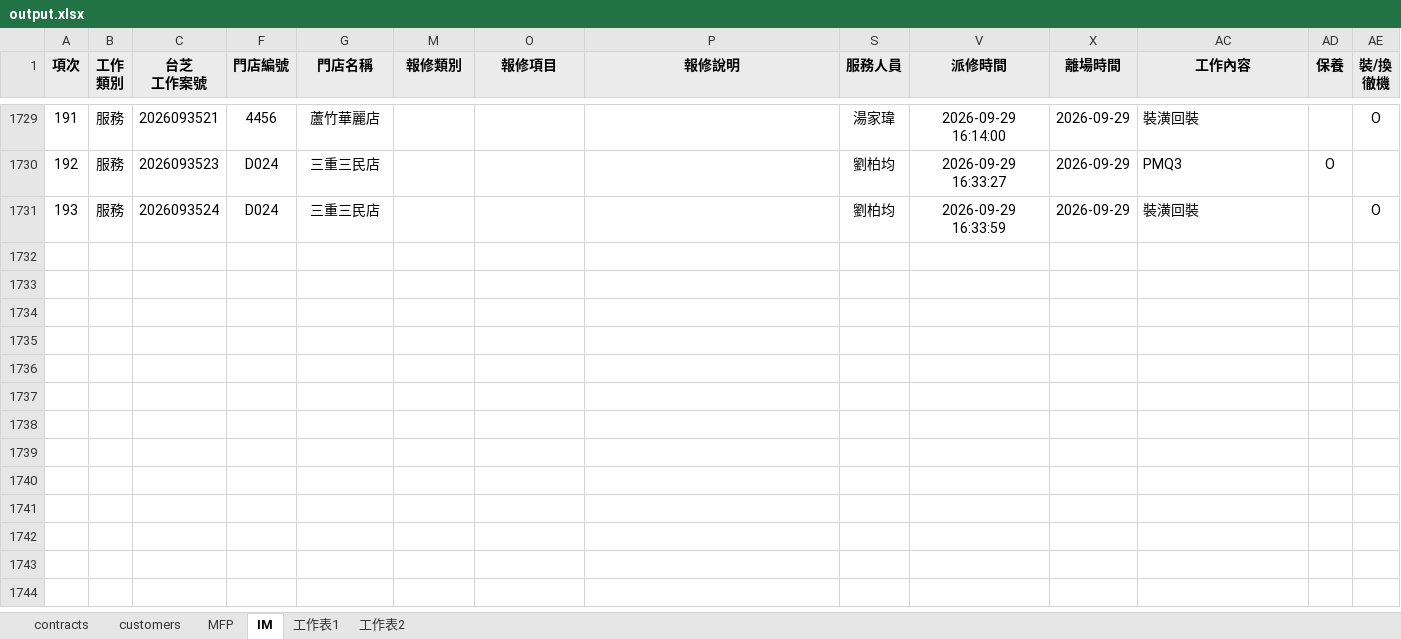
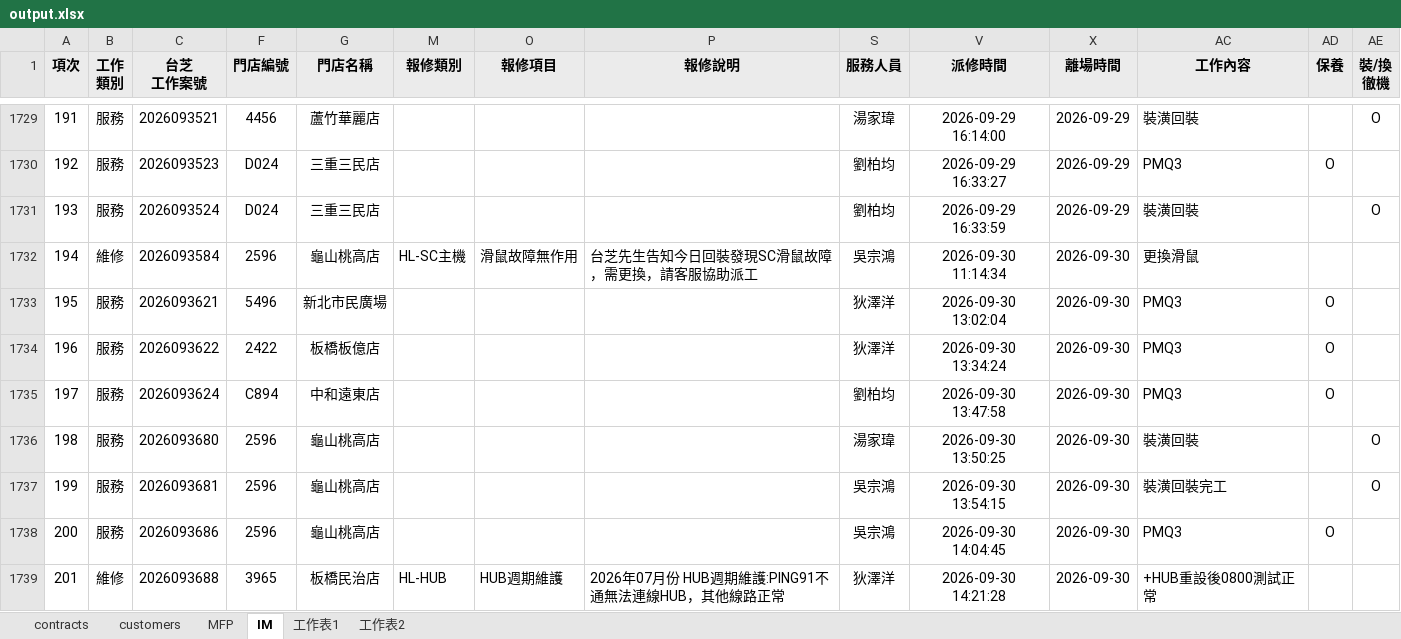
Before and after one commit to Yang-0419-di/FW_2, an Excel workbook: MFP/output.xlsx, sheet IM, drawn as a sheet; only a part is shown, gaps mark what is left out; values as stored, in another font and other column widths than the file's, no borders; conditional formats not drawn; rows hold the shown columns only; the diff names each change by its address in the sheet, - before the commit and + after, or states it on an @@ line.

```diff
--- a/MFP/output.xlsx (sheet IM)
+++ b/MFP/output.xlsx (sheet IM)
+row 1732: 194 | 維修 | 2026093584 | 2596 | 龜山桃高店 | HL-SC主機 | 滑鼠故障無作用 | 台芝先生告知今日回裝發現SC滑鼠故障，需更換，請客服協助派工 | 吳宗鴻 | 2026-09-30 11:14:34 | 2026-09-30 | 更換滑鼠
+row 1733: 195 | 服務 | 2026093621 | 5496 | 新北市民廣場 |  |  |  | 狄澤洋 | 2026-09-30 13:02:04 | 2026-09-30 | PMQ3 | O
+row 1734: 196 | 服務 | 2026093622 | 2422 | 板橋板億店 |  |  |  | 狄澤洋 | 2026-09-30 13:34:24 | 2026-09-30 | PMQ3 | O
+row 1735: 197 | 服務 | 2026093624 | C894 | 中和遠東店 |  |  |  | 劉柏均 | 2026-09-30 13:47:58 | 2026-09-30 | PMQ3 | O
+row 1736: 198 | 服務 | 2026093680 | 2596 | 龜山桃高店 |  |  |  | 湯家瑋 | 2026-09-30 13:50:25 | 2026-09-30 | 裝潢回裝 |  | O
+row 1737: 199 | 服務 | 2026093681 | 2596 | 龜山桃高店 |  |  |  | 吳宗鴻 | 2026-09-30 13:54:15 | 2026-09-30 | 裝潢回裝完工 |  | O
+row 1738: 200 | 服務 | 2026093686 | 2596 | 龜山桃高店 |  |  |  | 吳宗鴻 | 2026-09-30 14:04:45 | 2026-09-30 | PMQ3 | O
+row 1739: 201 | 維修 | 2026093688 | 3965 | 板橋民治店 | HL-HUB | HUB週期維護 | 2026年07月份 HUB週期維護:PING91不通無法連線HUB，其他線路正常 | 狄澤洋 | 2026-09-30 14:21:28 | 2026-09-30 | +HUB重設後0800測試正常
```
Also changed, not shown: sheet MFP, sheet customers, hidden cells, IM/202609_HL_Maintain_Report.xlsx, IM/202609_Service_Count_Report.xlsx, 5 other files.
